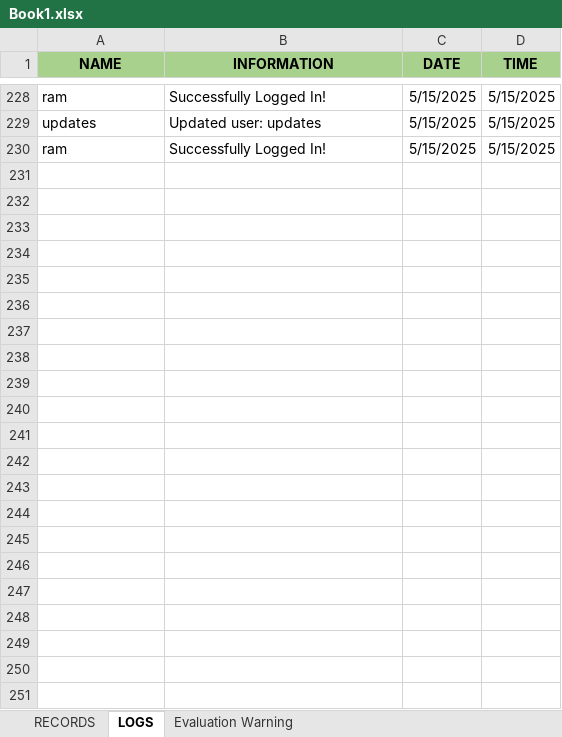
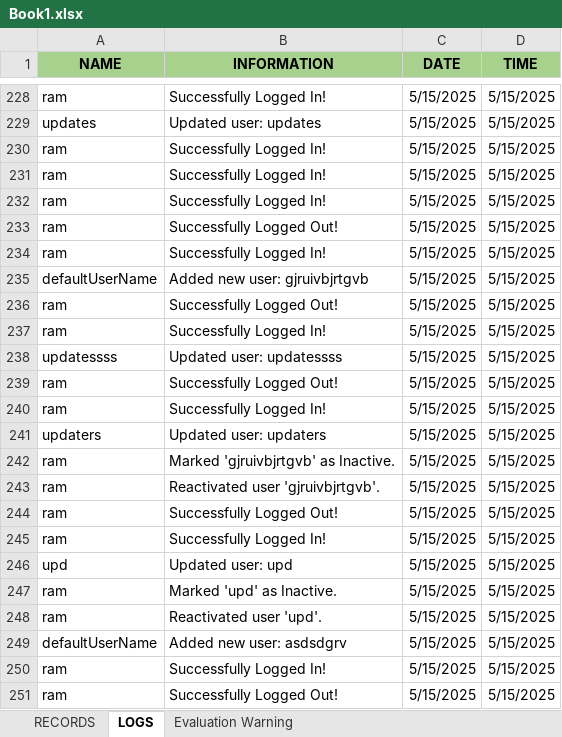
Before and after one commit to danaoram13/EVEDRI_Lab_Act2, an Excel workbook: Book1.xlsx, sheet LOGS, drawn as a sheet; only a part is shown, gaps mark what is left out; values as stored, in another font and other column widths than the file's, no borders; the diff names each change by its address in the sheet, - before the commit and + after, or states it on an @@ line.

```diff
--- a/Book1.xlsx (sheet LOGS)
+++ b/Book1.xlsx (sheet LOGS)
+row 231: ram | Successfully Logged In! | 5/15/2025 | 5/15/2025
+row 232: ram | Successfully Logged In! | 5/15/2025 | 5/15/2025
+row 233: ram | Successfully Logged Out! | 5/15/2025 | 5/15/2025
+row 234: ram | Successfully Logged In! | 5/15/2025 | 5/15/2025
+row 235: defaultUserName | Added new user: gjruivbjrtgvb | 5/15/2025 | 5/15/2025
+row 236: ram | Successfully Logged Out! | 5/15/2025 | 5/15/2025
+row 237: ram | Successfully Logged In! | 5/15/2025 | 5/15/2025
+row 238: updatessss | Updated user: updatessss | 5/15/2025 | 5/15/2025
+row 239: ram | Successfully Logged Out! | 5/15/2025 | 5/15/2025
+row 240: ram | Successfully Logged In! | 5/15/2025 | 5/15/2025
+row 241: updaters | Updated user: updaters | 5/15/2025 | 5/15/2025
+row 242: ram | Marked 'gjruivbjrtgvb' as Inactive. | 5/15/2025 | 5/15/2025
+row 243: ram | Reactivated user 'gjruivbjrtgvb'. | 5/15/2025 | 5/15/2025
+row 244: ram | Successfully Logged Out! | 5/15/2025 | 5/15/2025
+row 245: ram | Successfully Logged In! | 5/15/2025 | 5/15/2025
+row 246: upd | Updated user: upd | 5/15/2025 | 5/15/2025
+row 247: ram | Marked 'upd' as Inactive. | 5/15/2025 | 5/15/2025
+row 248: ram | Reactivated user 'upd'. | 5/15/2025 | 5/15/2025
+row 249: defaultUserName | Added new user: asdsdgrv | 5/15/2025 | 5/15/2025
+row 250: ram | Successfully Logged In! | 5/15/2025 | 5/15/2025
+row 251: ram | Successfully Logged Out! | 5/15/2025 | 5/15/2025
```
Also changed, not shown: sheet RECORDS, 5 other files.
